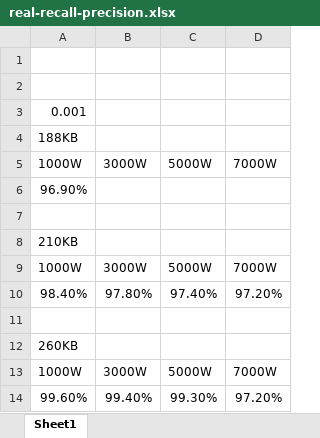
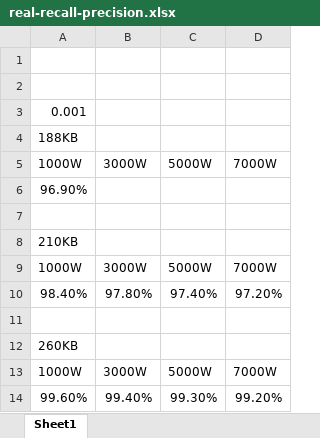
Before and after one commit to danielwdyqq/low_frequency, an Excel workbook: result/real-recall-precision.xlsx, sheet Sheet1, drawn as a sheet; values as stored, in another font and other column widths than the file's, no borders; the diff names each change by its address in the sheet, - before the commit and + after, or states it on an @@ line.

```diff
--- a/result/real-recall-precision.xlsx (sheet Sheet1)
+++ b/result/real-recall-precision.xlsx (sheet Sheet1)
-D14: 97.20%
+D14: 99.20%
```
Also changed, not shown: result/real-space.xlsx, 52 other files.
